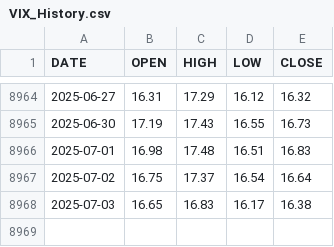
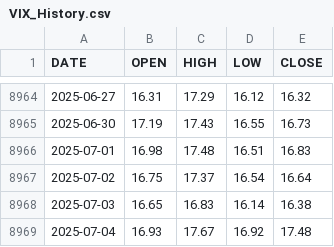
Before and after one commit to aiskakov28/vit_price_index, a CSV file: VIX_History.csv, drawn as a sheet; only a part is shown, gaps mark what is left out.

```diff
--- a/VIX_History.csv
+++ b/VIX_History.csv
@@ -8967,2 +8967,3 @@ DATE,OPEN,HIGH,LOW,CLOSE
 2025-07-02,16.75,17.37,16.54,16.64
-2025-07-03,16.65,16.83,16.17,16.38
+2025-07-03,16.65,16.83,16.14,16.38
+2025-07-04,16.93,17.67,16.92,17.48
```
